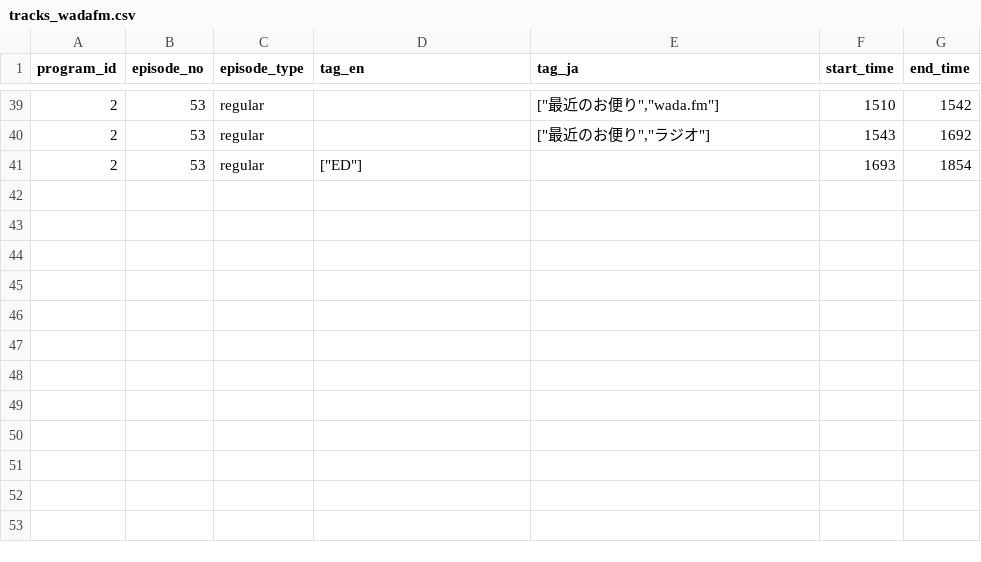
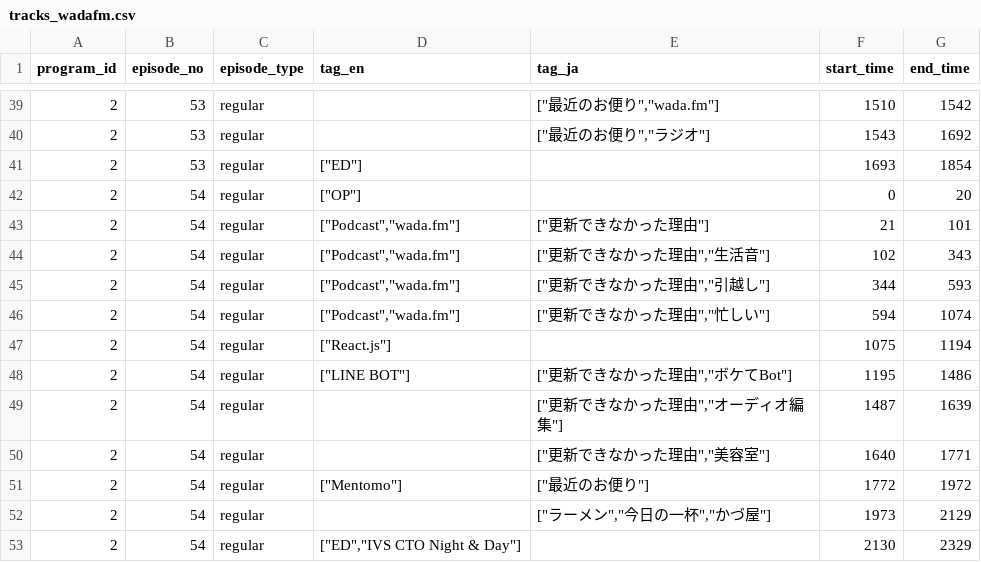
Before and after one commit to hogesuke/pick-fm, a CSV file: elasticsearch/data/tracks_wadafm.csv, drawn as a sheet; only a part is shown, gaps mark what is left out; the diff names each change by its address in the sheet, - before the commit and + after, or states it on an @@ line.

Commit message:
Add wada.fm Ep54

```diff
--- a/elasticsearch/data/tracks_wadafm.csv
+++ b/elasticsearch/data/tracks_wadafm.csv
+row 42: 2 | 54 | regular | ["OP"] |  | 0 | 20
+row 43: 2 | 54 | regular | ["Podcast","wada.fm"] | ["更新できなかった理由"] | 21 | 101
+row 44: 2 | 54 | regular | ["Podcast","wada.fm"] | ["更新できなかった理由","生活音"] | 102 | 343
+row 45: 2 | 54 | regular | ["Podcast","wada.fm"] | ["更新できなかった理由","引越し"] | 344 | 593
+row 46: 2 | 54 | regular | ["Podcast","wada.fm"] | ["更新できなかった理由","忙しい"] | 594 | 1074
+row 47: 2 | 54 | regular | ["React.js"] |  | 1075 | 1194
+row 48: 2 | 54 | regular | ["LINE BOT"] | ["更新できなかった理由","ボケてBot"] | 1195 | 1486
+row 49: 2 | 54 | regular |  | ["更新できなかった理由","オーディオ編集"] | 1487 | 1639
+row 50: 2 | 54 | regular |  | ["更新できなかった理由","美容室"] | 1640 | 1771
+row 51: 2 | 54 | regular | ["Mentomo"] | ["最近のお便り"] | 1772 | 1972
+row 52: 2 | 54 | regular |  | ["ラーメン","今日の一杯","かづ屋"] | 1973 | 2129
+row 53: 2 | 54 | regular | ["ED","IVS CTO Night & Day"] |  | 2130 | 2329
```
Also changed, not shown: db/csv/episodes.csv.
